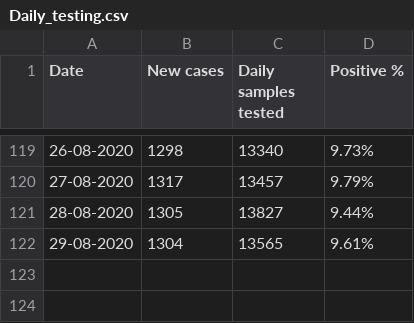
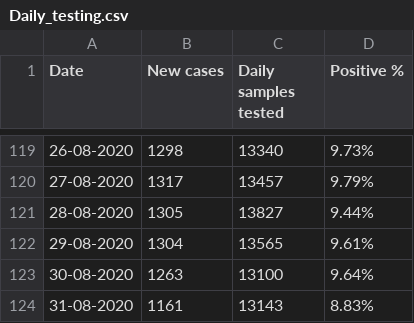
Before and after one commit to elseasama/covid19chennai, a CSV file: chennai_data/Daily_testing.csv, drawn as a sheet; only a part is shown, gaps mark what is left out; the diff names each change by its address in the sheet, - before the commit and + after, or states it on an @@ line.

Commit message:
Update Daily_testing.csv

```diff
--- a/chennai_data/Daily_testing.csv
+++ b/chennai_data/Daily_testing.csv
+row 123: 30-08-2020 | 1263 | 13100 | 9.64%
+row 124: 31-08-2020 | 1161 | 13143 | 8.83%
```
